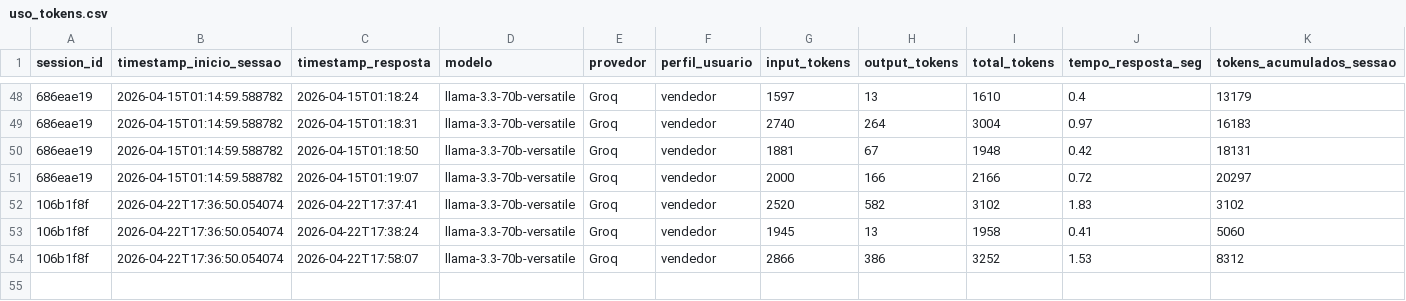
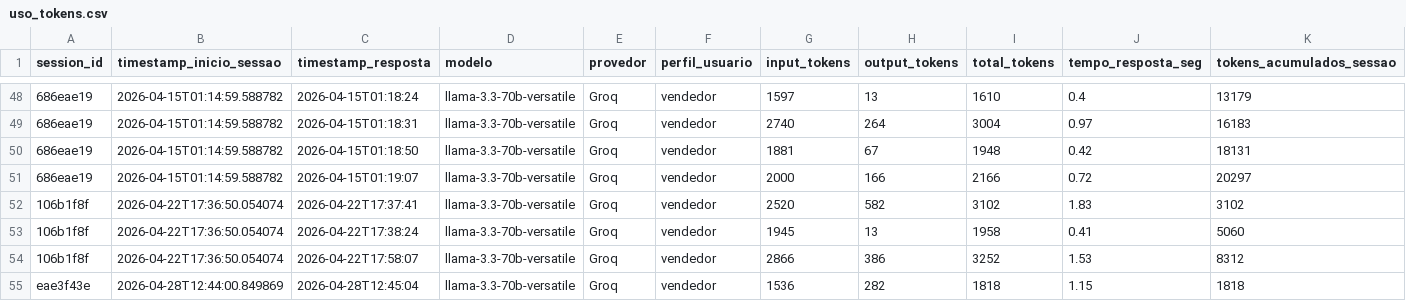
Before and after one commit to Antoniopneto9/Agente_FleetPro-1, a CSV file: uso_tokens.csv, drawn as a sheet; only a part is shown, gaps mark what is left out; rows hold the shown columns only; the diff names each change by its address in the sheet, - before the commit and + after, or states it on an @@ line.

Commit message:
log tokens: 2026-04-28

```diff
--- a/uso_tokens.csv
+++ b/uso_tokens.csv
+row 55: eae3f43e | 2026-04-28T12:44:00.849869 | 2026-04-28T12:45:04 | llama-3.3-70b-versatile | Groq | vendedor | 1536 | 282 | 1818 | 1.15 | 1818
```
